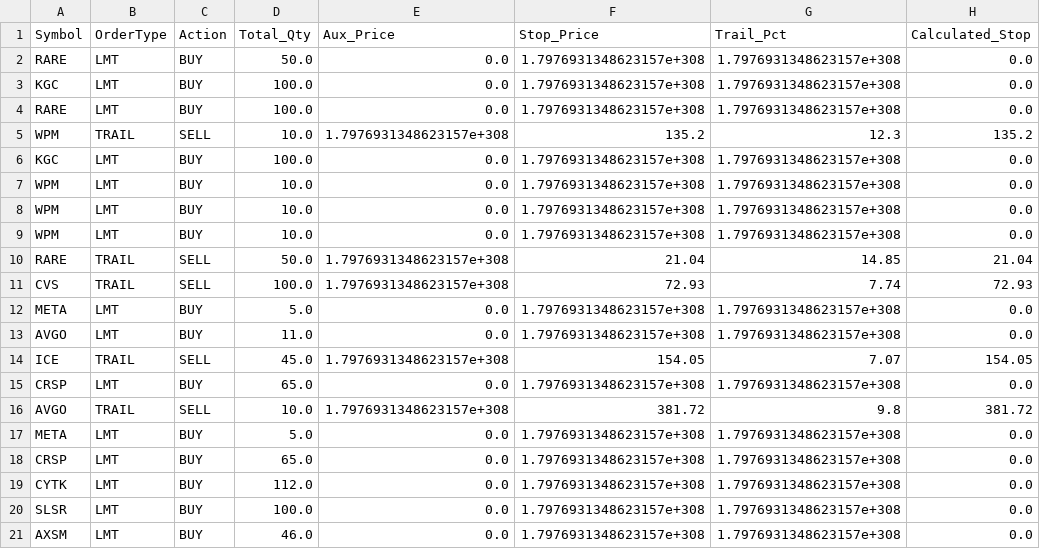
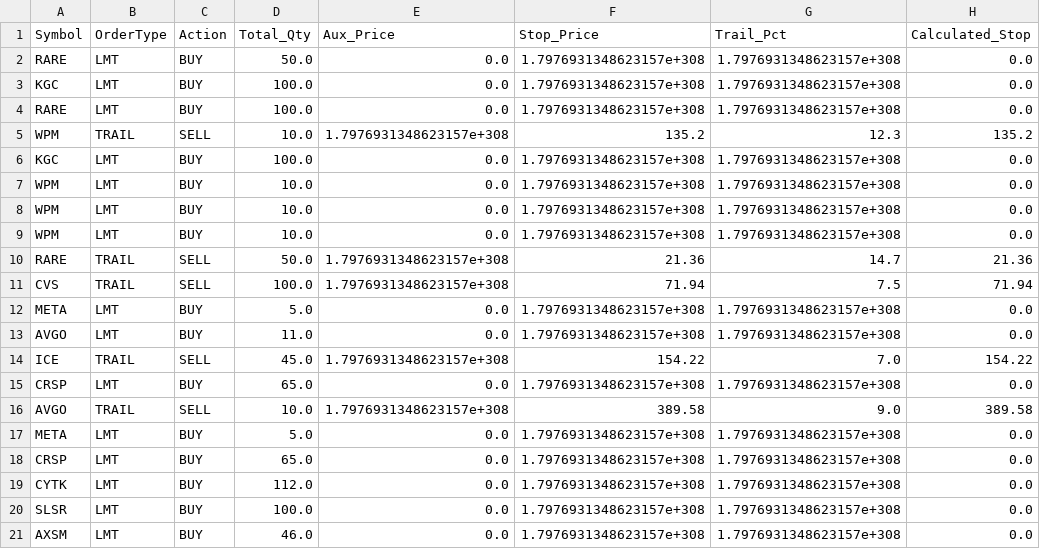
Before and after one commit to ddanyro/market-scanner, a CSV file: tws_orders.csv, drawn as a sheet.

```diff
--- a/tws_orders.csv
+++ b/tws_orders.csv
@@ -9,9 +9,9 @@ WPM,LMT,BUY,10.0,0.0,1.7976931348623157e+308,1.7976931348623157e+308,0.0
 WPM,LMT,BUY,10.0,0.0,1.7976931348623157e+308,1.7976931348623157e+308,0.0
-RARE,TRAIL,SELL,50.0,1.7976931348623157e+308,21.04,14.85,21.04
-CVS,TRAIL,SELL,100.0,1.7976931348623157e+308,72.93,7.74,72.93
+RARE,TRAIL,SELL,50.0,1.7976931348623157e+308,21.36,14.7,21.36
+CVS,TRAIL,SELL,100.0,1.7976931348623157e+308,71.94,7.5,71.94
 META,LMT,BUY,5.0,0.0,1.7976931348623157e+308,1.7976931348623157e+308,0.0
 AVGO,LMT,BUY,11.0,0.0,1.7976931348623157e+308,1.7976931348623157e+308,0.0
-ICE,TRAIL,SELL,45.0,1.7976931348623157e+308,154.05,7.07,154.05
+ICE,TRAIL,SELL,45.0,1.7976931348623157e+308,154.22,7.0,154.22
 CRSP,LMT,BUY,65.0,0.0,1.7976931348623157e+308,1.7976931348623157e+308,0.0
-AVGO,TRAIL,SELL,10.0,1.7976931348623157e+308,381.72,9.8,381.72
+AVGO,TRAIL,SELL,10.0,1.7976931348623157e+308,389.58,9.0,389.58
 META,LMT,BUY,5.0,0.0,1.7976931348623157e+308,1.7976931348623157e+308,0.0
```
Also changed, not shown: portfolio.csv, 4 other files.
